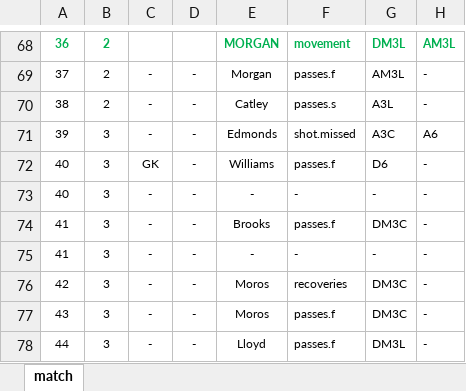
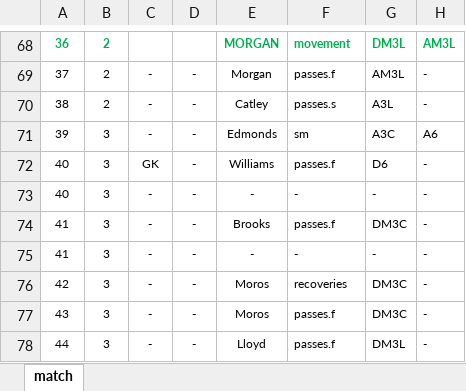
Before and after one commit to alfredomartinezjr/wosostats, an Excel workbook: source/excel/nwsl-2016-orl-hou-042316.xlsx, sheet match, drawn as a sheet; only a part is shown, gaps mark what is left out; values as stored, in another font and other column widths than the file's, no borders; conditional formats not drawn; the diff names each change by its address in the sheet, - before the commit and + after, or states it on an @@ line.

```diff
--- a/source/excel/nwsl-2016-orl-hou-042316.xlsx (sheet match)
+++ b/source/excel/nwsl-2016-orl-hou-042316.xlsx (sheet match)
-F71: shot.missed
+F71: sm
```
Also changed, not shown: source/excel/nwsl-2015-crs-fckc-091315.xlsx, source/excel/nwsl-2016-hou-wnyf-073016.xlsx, 34 other files.
